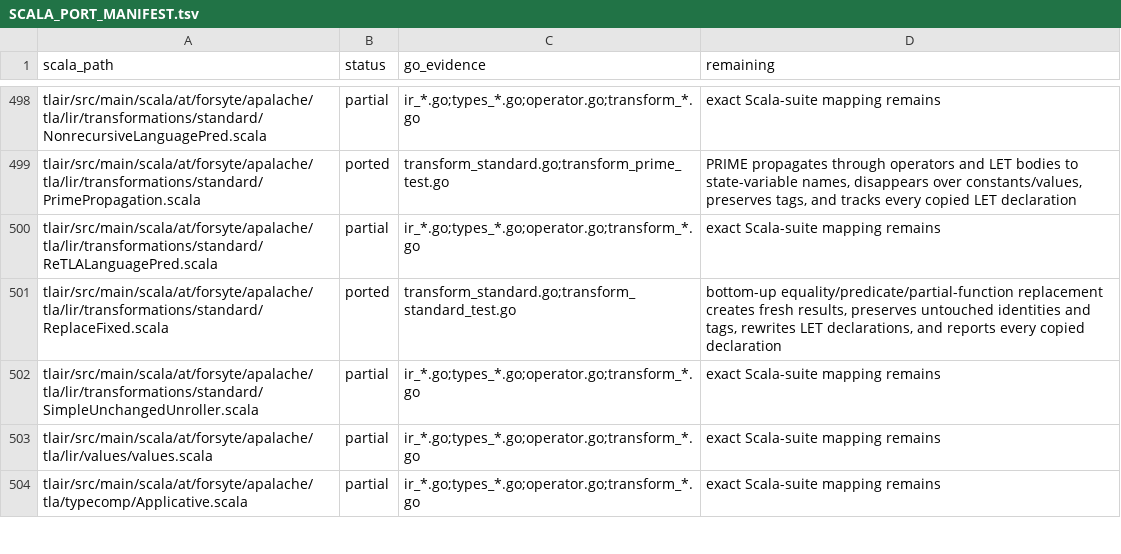
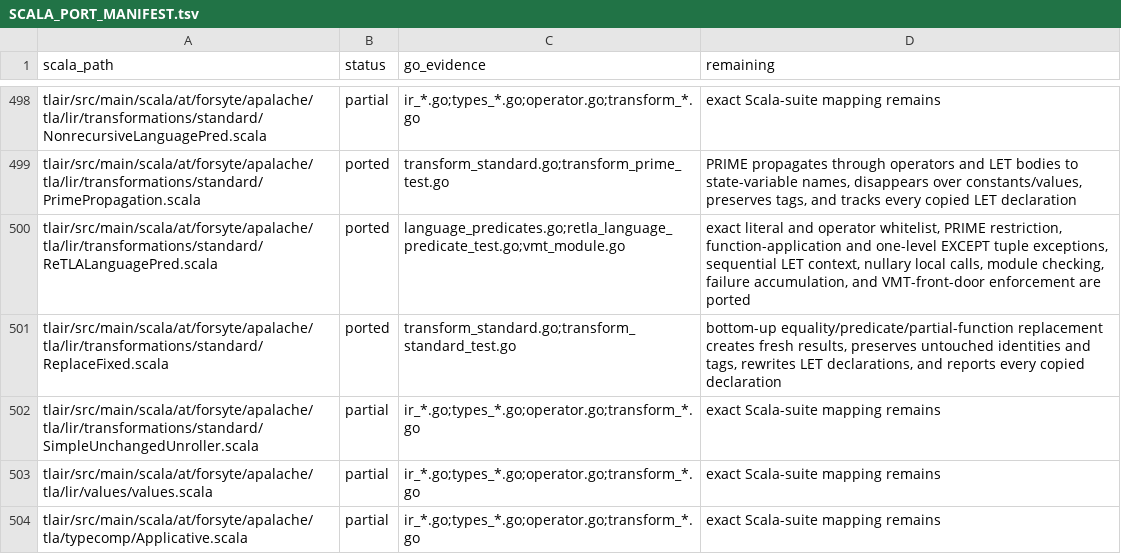
Before and after one commit to glycerine/apalache-go, a TSV file: pkg/SCALA_PORT_MANIFEST.tsv, drawn as a sheet; only a part is shown, gaps mark what is left out.

Commit message:
port ReTLA language predicate

```diff
--- a/pkg/SCALA_PORT_MANIFEST.tsv
+++ b/pkg/SCALA_PORT_MANIFEST.tsv
@@ -499,3 +499,3 @@ tlair/src/main/scala/at/forsyte/apalache/tla/lir/transformations/standard/Nonrec
 tlair/src/main/scala/at/forsyte/apalache/tla/lir/transformations/standard/PrimePropagation.scala	ported	transform_standard.go;transform_prime_test.go	PRIME propagates through operators and LET bodies to state-variable names, disappears over constants/values, preserves tags, and tracks every copied LET declaration
-tlair/src/main/scala/at/forsyte/apalache/tla/lir/transformations/standard/ReTLALanguagePred.scala	partial	ir_*.go;types_*.go;operator.go;transform_*.go	exact Scala-suite mapping remains
+tlair/src/main/scala/at/forsyte/apalache/tla/lir/transformations/standard/ReTLALanguagePred.scala	ported	language_predicates.go;retla_language_predicate_test.go;vmt_module.go	exact literal and operator whitelist, PRIME restriction, function-application and one-level EXCEPT tuple exceptions, sequential LET context, nullary local calls, module checking, failure accumulation, and VMT-front-door enforcement are ported
 tlair/src/main/scala/at/forsyte/apalache/tla/lir/transformations/standard/ReplaceFixed.scala	ported	transform_standard.go;transform_standard_test.go	bottom-up equality/predicate/partial-function replacement creates fresh results, preserves untouched identities and tags, rewrites LET declarations, and reports every copied declaration
```
Also changed, not shown: pkg/SCALA_TEST_MANIFEST.tsv, 4 other files.
